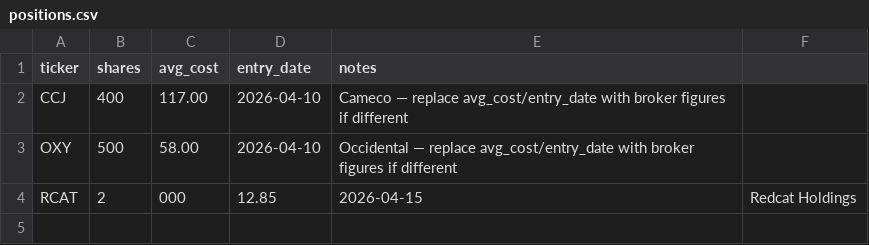
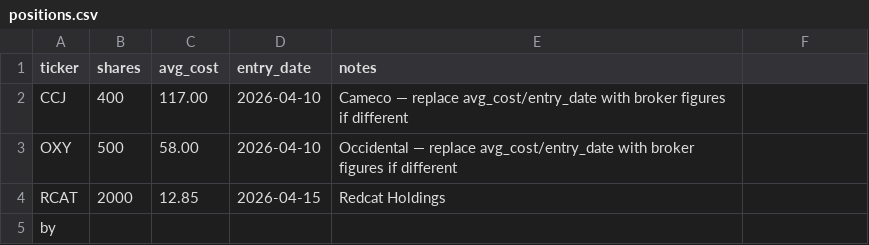
Before and after one commit to jmezzadri/market-dashboard, a CSV file: portfolio/positions.csv, drawn as a sheet.

Commit message:
Update positions.csv

```diff
--- a/portfolio/positions.csv
+++ b/portfolio/positions.csv
@@ -3,2 +3,3 @@ CCJ,400,117.00,2026-04-10,"Cameco — replace avg_cost/entry_date with broker fi
 OXY,500,58.00,2026-04-10,"Occidental — replace avg_cost/entry_date with broker figures if different"
-RCAT,2,000,12.85,2026-04-15,"Redcat Holdings"
+RCAT,2000,12.85,2026-04-15,"Redcat Holdings"
+by
```
